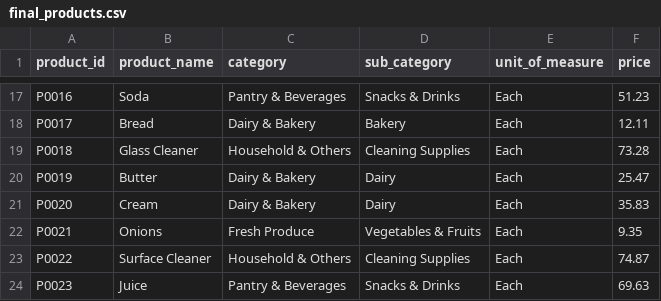
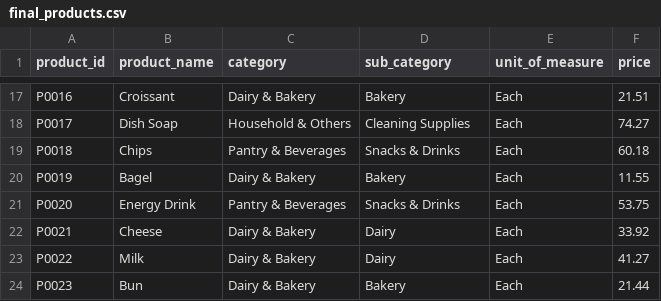
Before and after one commit to vaish0606/retail_sales_dashboard, a CSV file: final_data/final_products.csv, drawn as a sheet; only a part is shown, gaps mark what is left out; the diff covers the shown part only; the diff names each change by its address in the sheet, - before the commit and + after, or states it on an @@ line.

```diff
--- a/final_data/final_products.csv
+++ b/final_data/final_products.csv
-B17 (product_name): Soda
+B17 (product_name): Croissant
-C17 (category): Pantry & Beverages
+C17 (category): Dairy & Bakery
-D17 (sub_category): Snacks & Drinks
+D17 (sub_category): Bakery
-F17 (price): 51.23
+F17 (price): 21.51
-B18 (product_name): Bread
+B18 (product_name): Dish Soap
-C18 (category): Dairy & Bakery
+C18 (category): Household & Others
-D18 (sub_category): Bakery
+D18 (sub_category): Cleaning Supplies
-F18 (price): 12.11
+F18 (price): 74.27
-B19 (product_name): Glass Cleaner
+B19 (product_name): Chips
-C19 (category): Household & Others
+C19 (category): Pantry & Beverages
-D19 (sub_category): Cleaning Supplies
+D19 (sub_category): Snacks & Drinks
-F19 (price): 73.28
+F19 (price): 60.18
-B20 (product_name): Butter
+B20 (product_name): Bagel
-D20 (sub_category): Dairy
+D20 (sub_category): Bakery
-F20 (price): 25.47
+F20 (price): 11.55
-B21 (product_name): Cream
+B21 (product_name): Energy Drink
-C21 (category): Dairy & Bakery
+C21 (category): Pantry & Beverages
-D21 (sub_category): Dairy
+D21 (sub_category): Snacks & Drinks
-F21 (price): 35.83
+F21 (price): 53.75
-B22 (product_name): Onions
+B22 (product_name): Cheese
-C22 (category): Fresh Produce
+C22 (category): Dairy & Bakery
-D22 (sub_category): Vegetables & Fruits
+D22 (sub_category): Dairy
-F22 (price): 9.35
+F22 (price): 33.92
-B23 (product_name): Surface Cleaner
+B23 (product_name): Milk
-C23 (category): Household & Others
+C23 (category): Dairy & Bakery
-D23 (sub_category): Cleaning Supplies
+D23 (sub_category): Dairy
-F23 (price): 74.87
+F23 (price): 41.27
-B24 (product_name): Juice
+B24 (product_name): Bun
-C24 (category): Pantry & Beverages
+C24 (category): Dairy & Bakery
-D24 (sub_category): Snacks & Drinks
+D24 (sub_category): Bakery
-F24 (price): 69.63
+F24 (price): 21.44
```
Also changed, not shown: 136 edited cells elsewhere in this file, 2 other files.
